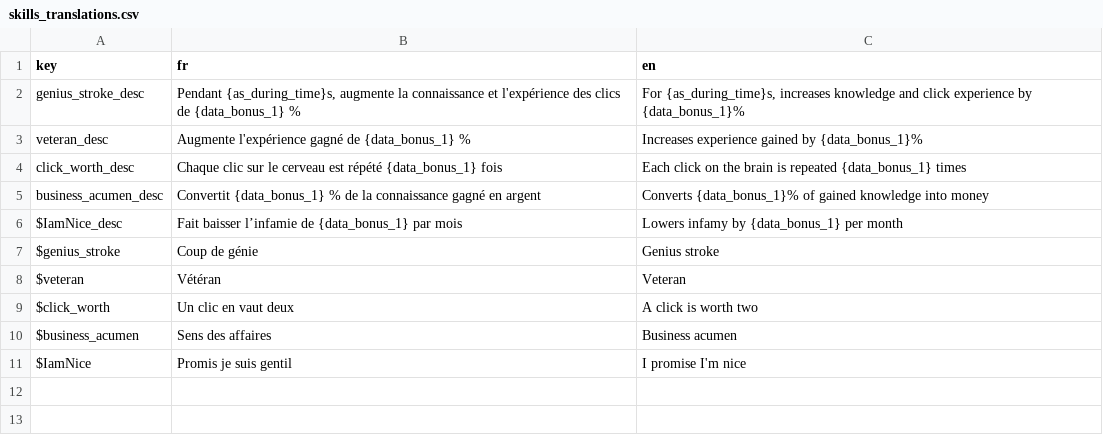
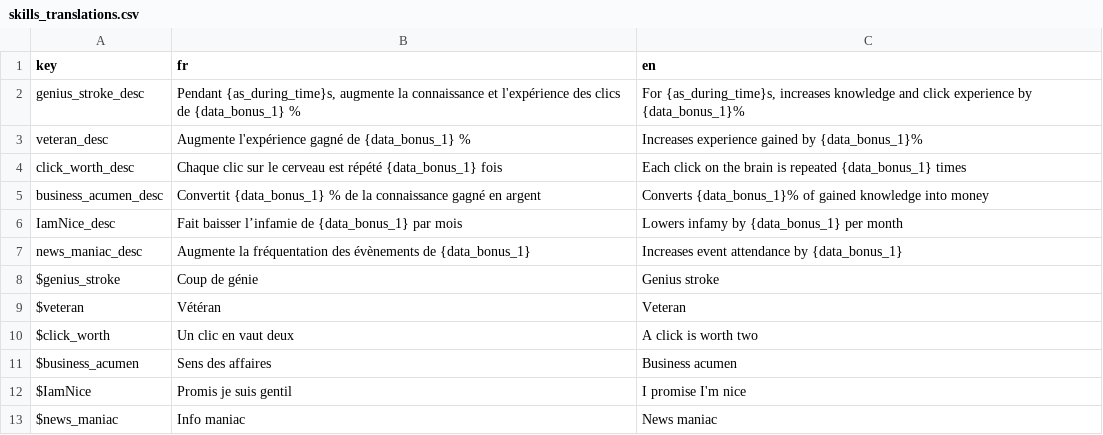
Before and after one commit to Proksimas/HackerIDLE, a CSV file: hackeridle/Game/Translations/Skills/skills_translations.csv, drawn as a sheet.

Commit message:
add news_maniac

```diff
--- a/hackeridle/Game/Translations/Skills/skills_translations.csv
+++ b/hackeridle/Game/Translations/Skills/skills_translations.csv
@@ -5,3 +5,4 @@ click_worth_desc;Chaque clic sur le cerveau est répété {data_bonus_1} fois;Ea
 business_acumen_desc;Convertit {data_bonus_1} % de la connaissance gagné en argent;Converts {data_bonus_1}% of gained knowledge into money
-$IamNice_desc;Fait baisser l’infamie de {data_bonus_1} par mois;Lowers infamy by {data_bonus_1} per month
+IamNice_desc;Fait baisser l’infamie de {data_bonus_1} par mois;Lowers infamy by {data_bonus_1} per month
+news_maniac_desc;Augmente la fréquentation des évènements de {data_bonus_1};Increases event attendance by {data_bonus_1}
 $genius_stroke;Coup de génie;Genius stroke
@@ -11 +12,2 @@ $business_acumen;Sens des affaires;Business acumen
 $IamNice;Promis je suis gentil;I promise I'm nice
+$news_maniac;Info maniac;News maniac
```
Also changed, not shown: 6 other files.
